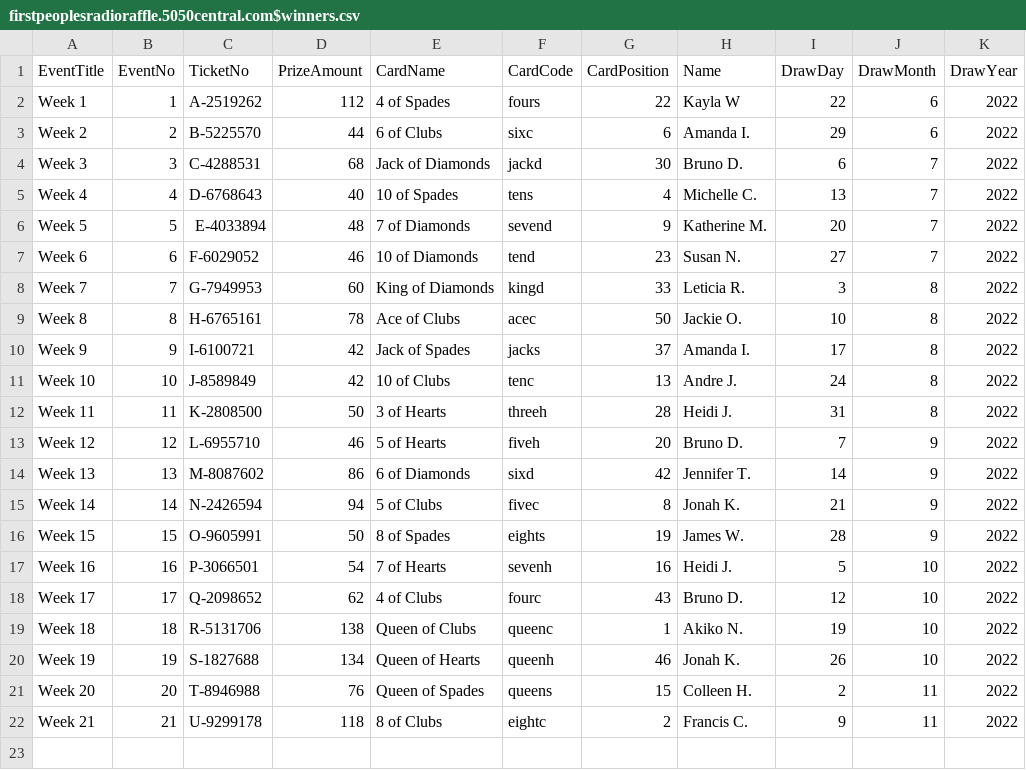
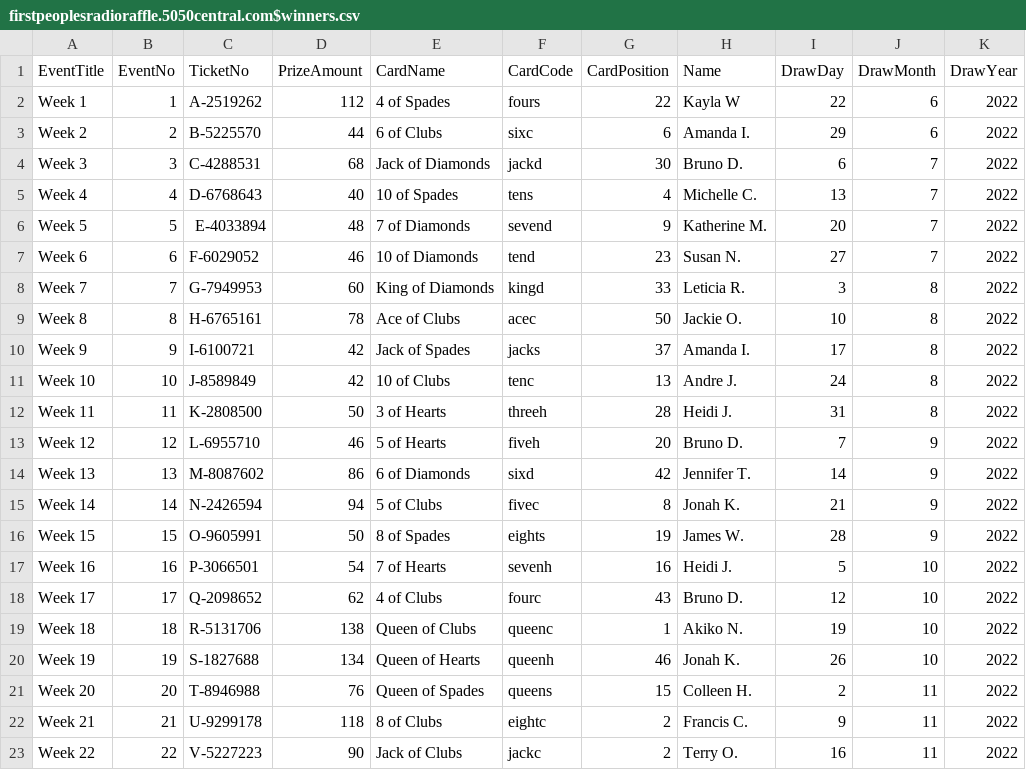
Before and after one commit to LuxYogasegaran/winners-list, a CSV file: firstpeoplesradioraffle.5050central.com$winners.csv, drawn as a sheet.

Commit message:
Update firstpeoplesradioraffle.5050central.com$winners.csv

```diff
--- a/firstpeoplesradioraffle.5050central.com$winners.csv
+++ b/firstpeoplesradioraffle.5050central.com$winners.csv
@@ -22 +22,2 @@ Week 20,20,T-8946988,76,Queen of Spades,queens,15,Colleen H.,2,11,2022
 Week 21,21,U-9299178,118,8 of Clubs,eightc,2,Francis C.,9,11,2022
+Week 22,22,V-5227223,90,Jack of Clubs,jackc,2,Terry O.,16,11,2022
```
